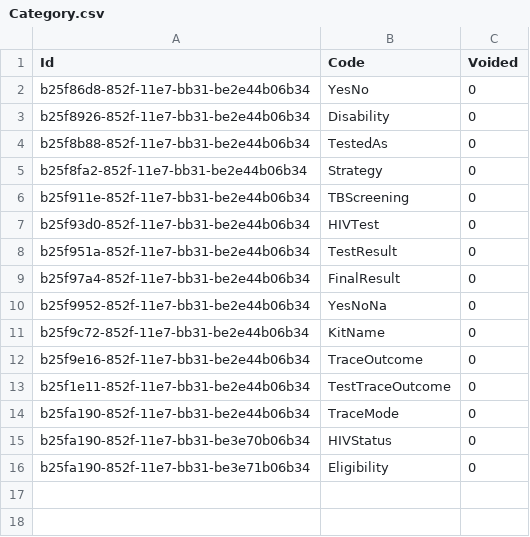
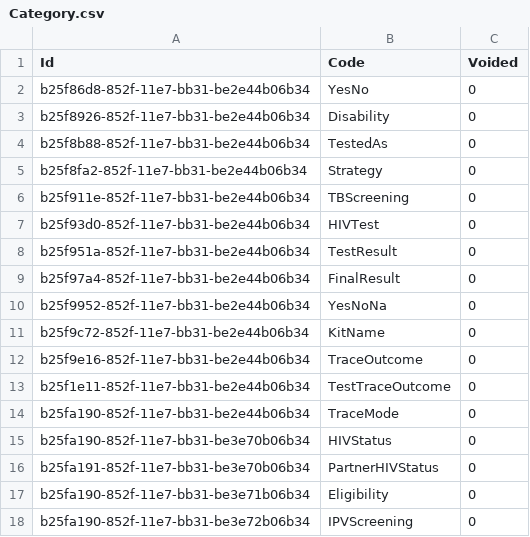
Before and after one commit to palladiumkenya/livehapi, a CSV file: LiveHAPI.Infrastructure/Seed/Category.csv, drawn as a sheet.

```diff
--- a/LiveHAPI.Infrastructure/Seed/Category.csv
+++ b/LiveHAPI.Infrastructure/Seed/Category.csv
@@ -15,2 +15,4 @@ b25fa190-852f-11e7-bb31-be2e44b06b34|TraceMode|0
 b25fa190-852f-11e7-bb31-be3e70b06b34|HIVStatus|0
+b25fa191-852f-11e7-bb31-be3e70b06b34|PartnerHIVStatus|0
 b25fa190-852f-11e7-bb31-be3e71b06b34|Eligibility|0
+b25fa190-852f-11e7-bb31-be3e72b06b34|IPVScreening|0
```
Also changed, not shown: LiveHAPI.Infrastructure/Seed/CategoryItem.csv.
